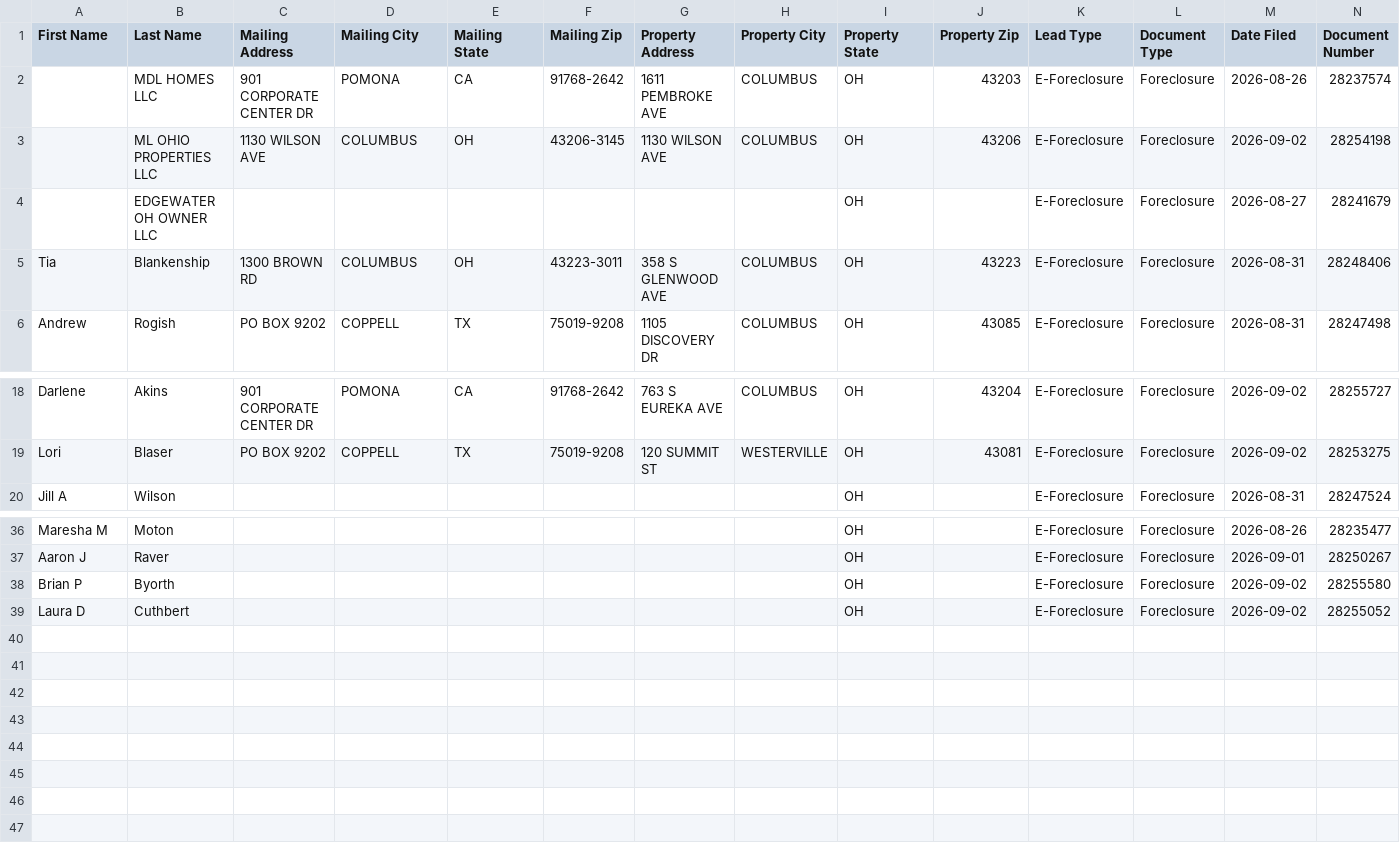
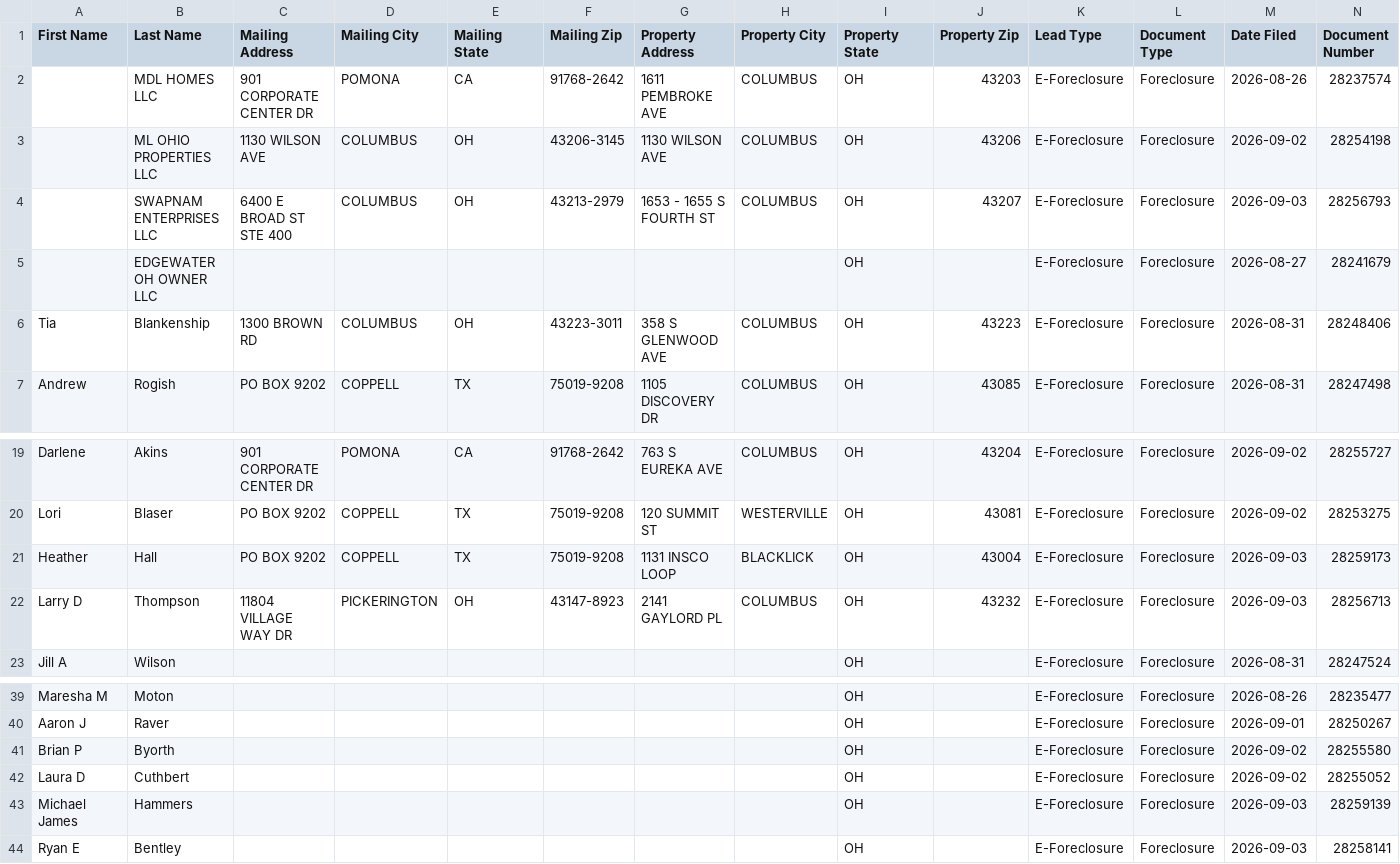
Before and after one commit to mauricewilli572000-cloud/franklin-foreclosure-scraper, a CSV file: dashboard/ghl_export.csv, drawn as a sheet; only a part is shown, gaps mark what is left out; rows hold the shown columns only; the diff names each change by its address in the sheet, - before the commit and + after, or states it on an @@ line.

```diff
--- a/dashboard/ghl_export.csv
+++ b/dashboard/ghl_export.csv
+row 4:  | SWAPNAM ENTERPRISES LLC | 6400 E BROAD ST STE 400 | COLUMBUS | OH | 43213-2979 | 1653 - 1655 S FOURTH ST | COLUMBUS | OH | 43207 | E-Foreclosure | Foreclosure | 2026-09-03 | 28256793
+row 21: Heather | Hall | PO BOX 9202 | COPPELL | TX | 75019-9208 | 1131 INSCO LOOP | BLACKLICK | OH | 43004 | E-Foreclosure | Foreclosure | 2026-09-03 | 28259173
+row 22: Larry D | Thompson | 11804 VILLAGE WAY DR | PICKERINGTON | OH | 43147-8923 | 2141 GAYLORD PL | COLUMBUS | OH | 43232 | E-Foreclosure | Foreclosure | 2026-09-03 | 28256713
+row 43: Michael James | Hammers |  |  |  |  |  |  | OH |  | E-Foreclosure | Foreclosure | 2026-09-03 | 28259139
+row 44: Ryan E | Bentley |  |  |  |  |  |  | OH |  | E-Foreclosure | Foreclosure | 2026-09-03 | 28258141
```
Also changed, not shown: 2 other files.
